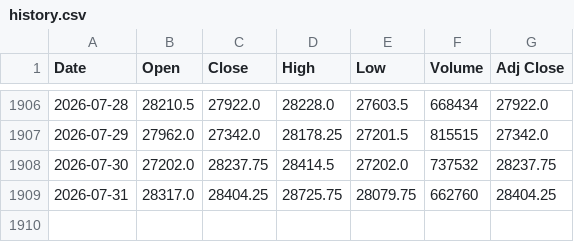
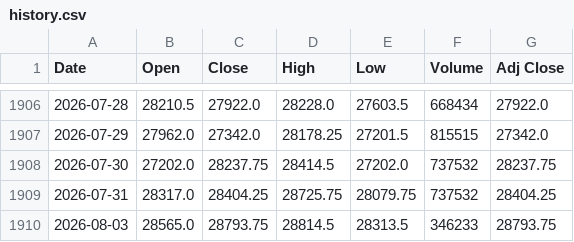
Before and after one commit to Chief-rich/nasdaq100-data, a CSV file: data/nq_daily/history.csv, drawn as a sheet; only a part is shown, gaps mark what is left out.

```diff
--- a/data/nq_daily/history.csv
+++ b/data/nq_daily/history.csv
@@ -1908,2 +1908,3 @@ Date,Open,Close,High,Low,Volume,Adj Close
 2026-07-30,27202.0,28237.75,28414.5,27202.0,737532,28237.75
-2026-07-31,28317.0,28404.25,28725.75,28079.75,662760,28404.25
+2026-07-31,28317.0,28404.25,28725.75,28079.75,737532,28404.25
+2026-08-03,28565.0,28793.75,28814.5,28313.5,346233,28793.75
```
Also changed, not shown: data/ndx_daily/history.csv, 15 other files.
